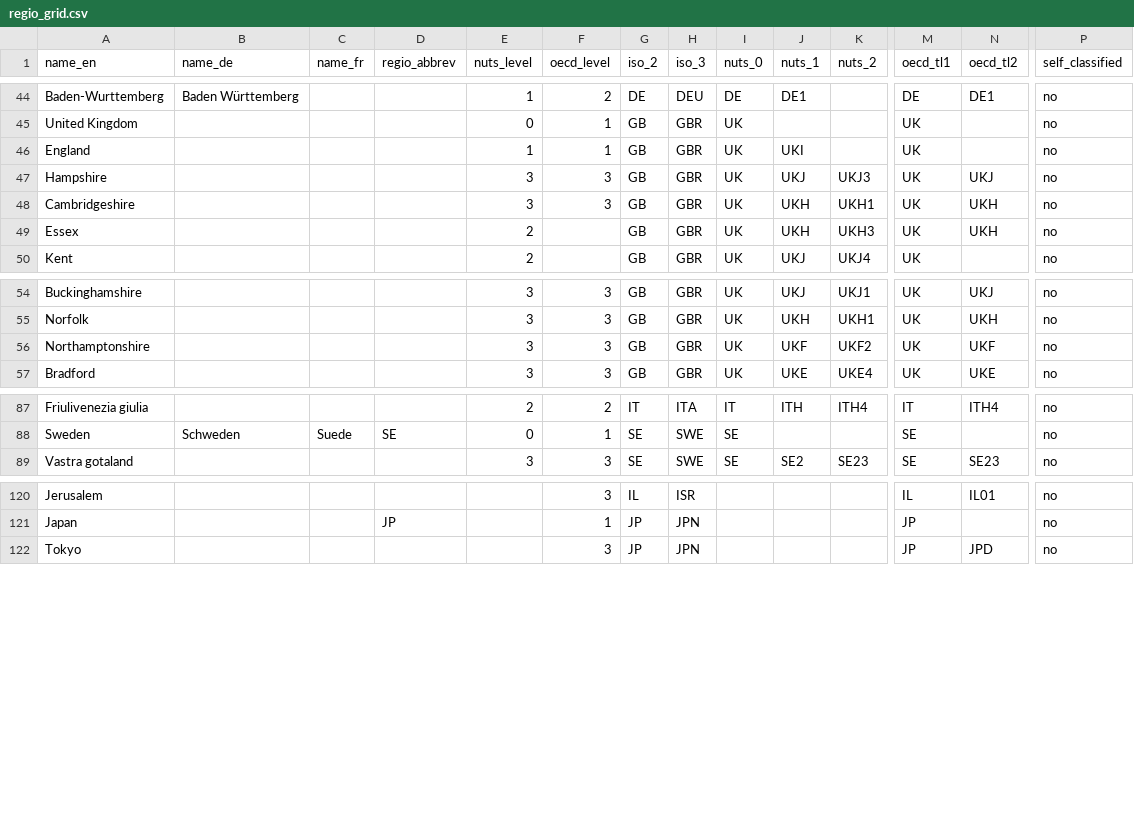
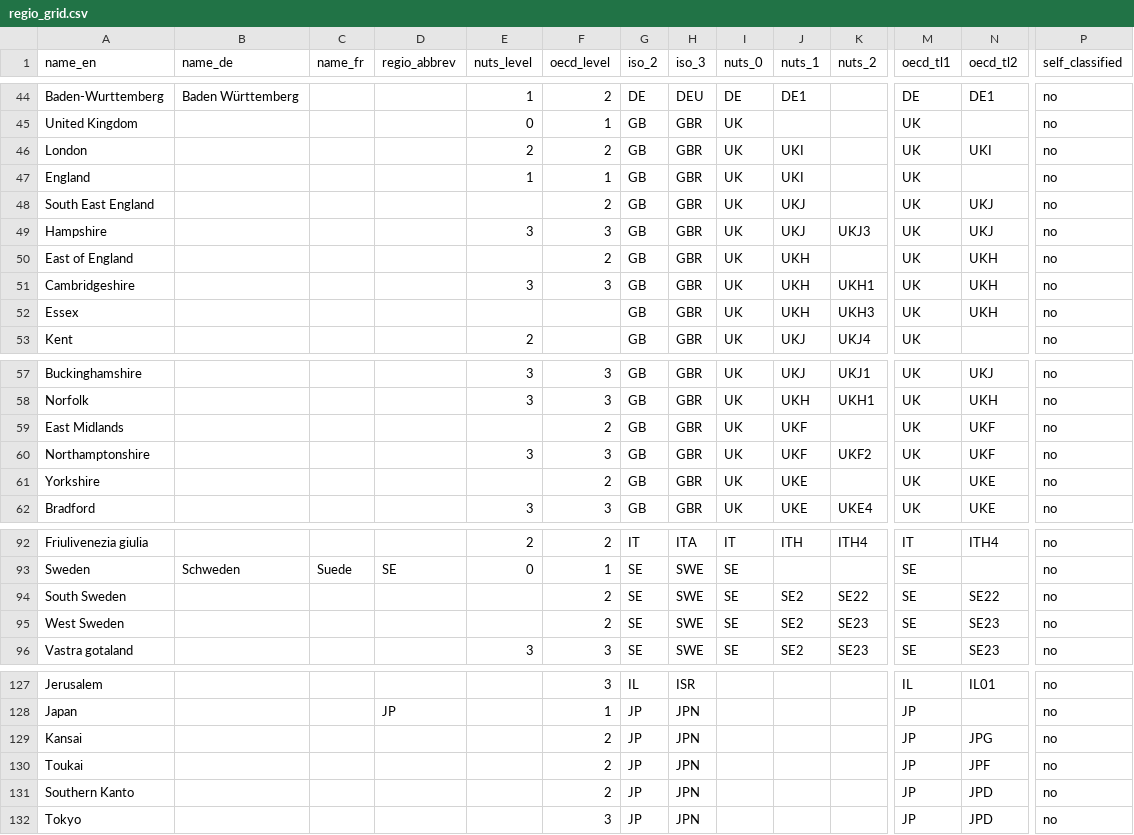
Before and after one commit to cieb-unibas/jpod, a CSV file: data/regio_grid.csv, drawn as a sheet; only a part is shown, gaps mark what is left out; addresses are those after the commit; rows hold the shown columns only; the diff covers the shown part only; the diff names each change by its address in the sheet, - before the commit and + after, or states it on an @@ line.

Commit message:
adapted regio_grid to feature all oecd_tl2

```diff
--- a/data/regio_grid.csv
+++ b/data/regio_grid.csv
+row 46: London |  |  |  | 2 | 2 | GB | GBR | UK | UKI |  | UK | UKI | no
+row 48: South East England |  |  |  |  | 2 | GB | GBR | UK | UKJ |  | UK | UKJ | no
+row 50: East of England |  |  |  |  | 2 | GB | GBR | UK | UKH |  | UK | UKH | no
-E52 (nuts_level): 2
+E52 (nuts_level): (empty)
+row 59: East Midlands |  |  |  |  | 2 | GB | GBR | UK | UKF |  | UK | UKF | no
+row 61: Yorkshire |  |  |  |  | 2 | GB | GBR | UK | UKE |  | UK | UKE | no
+row 94: South Sweden |  |  |  |  | 2 | SE | SWE | SE | SE2 | SE22 | SE | SE22 | no
+row 95: West Sweden |  |  |  |  | 2 | SE | SWE | SE | SE2 | SE23 | SE | SE23 | no
+row 129: Kansai |  |  |  |  | 2 | JP | JPN |  |  |  | JP | JPG | no
+row 130: Toukai |  |  |  |  | 2 | JP | JPN |  |  |  | JP | JPF | no
+row 131: Southern Kanto |  |  |  |  | 2 | JP | JPN |  |  |  | JP | JPD | no
```
Also changed, not shown: 1 added row elsewhere in this file.
